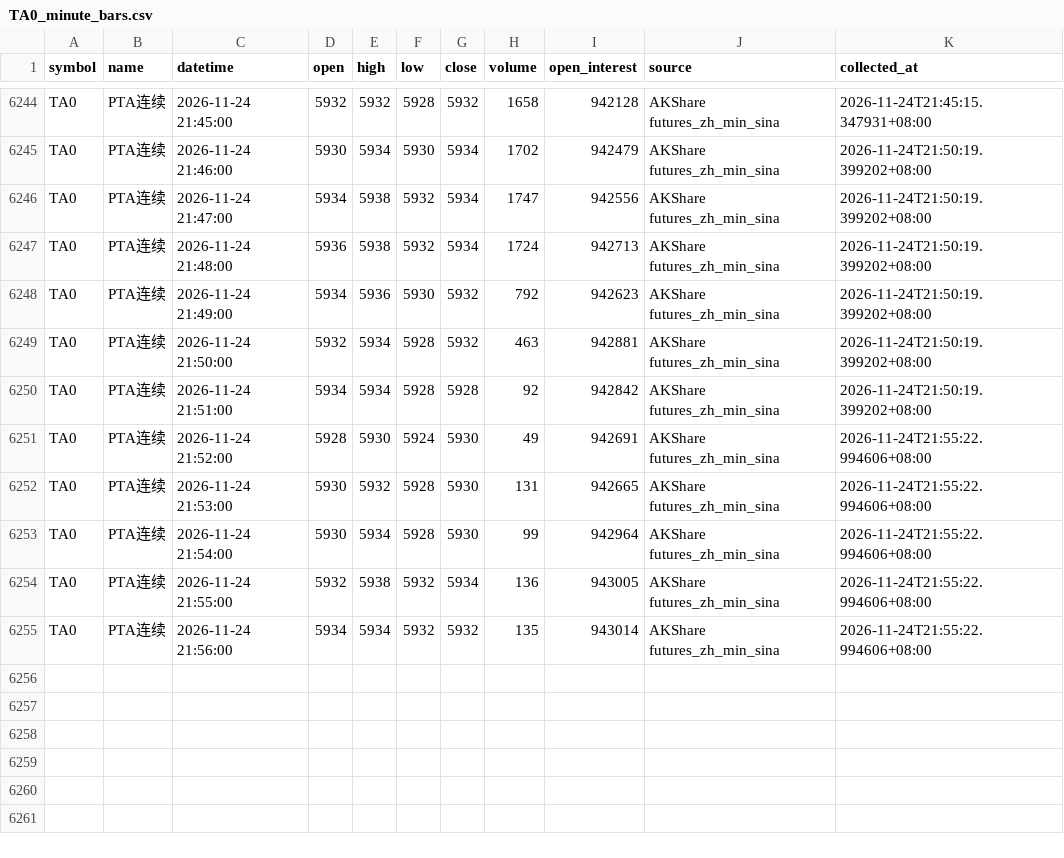
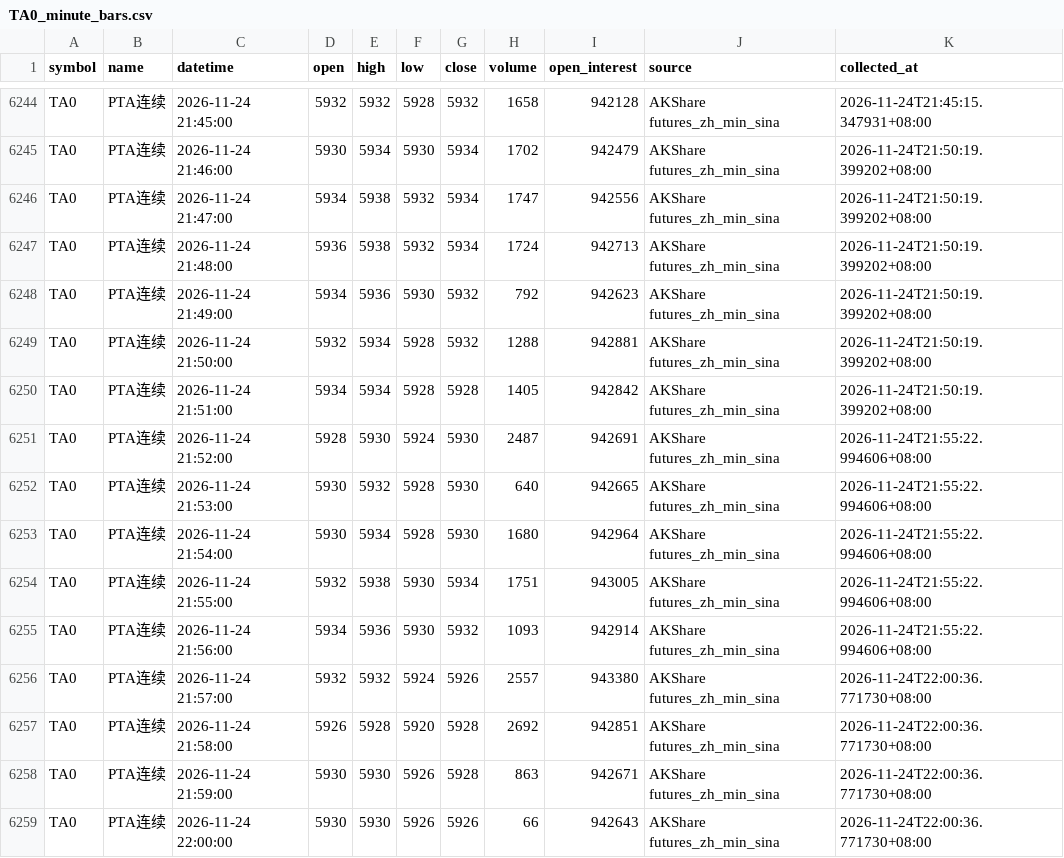
Before and after one commit to luckyjohnlucky/akshare-futures-data, a CSV file: output/TA0_minute_bars.csv, drawn as a sheet; only a part is shown, gaps mark what is left out.

```diff
--- a/output/TA0_minute_bars.csv
+++ b/output/TA0_minute_bars.csv
@@ -6248,8 +6248,12 @@ TA0,PTA连续,2026-11-24 21:48:00,5936,5938,5932,5934,1724,942713,AKShare future
 TA0,PTA连续,2026-11-24 21:49:00,5934,5936,5930,5932,792,942623,AKShare futures_zh_min_sina,2026-11-24T21:50:19.399202+08:00
-TA0,PTA连续,2026-11-24 21:50:00,5932,5934,5928,5932,463,942881,AKShare futures_zh_min_sina,2026-11-24T21:50:19.399202+08:00
-TA0,PTA连续,2026-11-24 21:51:00,5934,5934,5928,5928,92,942842,AKShare futures_zh_min_sina,2026-11-24T21:50:19.399202+08:00
-TA0,PTA连续,2026-11-24 21:52:00,5928,5930,5924,5930,49,942691,AKShare futures_zh_min_sina,2026-11-24T21:55:22.994606+08:00
-TA0,PTA连续,2026-11-24 21:53:00,5930,5932,5928,5930,131,942665,AKShare futures_zh_min_sina,2026-11-24T21:55:22.994606+08:00
-TA0,PTA连续,2026-11-24 21:54:00,5930,5934,5928,5930,99,942964,AKShare futures_zh_min_sina,2026-11-24T21:55:22.994606+08:00
-TA0,PTA连续,2026-11-24 21:55:00,5932,5938,5932,5934,136,943005,AKShare futures_zh_min_sina,2026-11-24T21:55:22.994606+08:00
-TA0,PTA连续,2026-11-24 21:56:00,5934,5934,5932,5932,135,943014,AKShare futures_zh_min_sina,2026-11-24T21:55:22.994606+08:00
+TA0,PTA连续,2026-11-24 21:50:00,5932,5934,5928,5932,1288,942881,AKShare futures_zh_min_sina,2026-11-24T21:50:19.399202+08:00
+TA0,PTA连续,2026-11-24 21:51:00,5934,5934,5928,5928,1405,942842,AKShare futures_zh_min_sina,2026-11-24T21:50:19.399202+08:00
+TA0,PTA连续,2026-11-24 21:52:00,5928,5930,5924,5930,2487,942691,AKShare futures_zh_min_sina,2026-11-24T21:55:22.994606+08:00
+TA0,PTA连续,2026-11-24 21:53:00,5930,5932,5928,5930,640,942665,AKShare futures_zh_min_sina,2026-11-24T21:55:22.994606+08:00
+TA0,PTA连续,2026-11-24 21:54:00,5930,5934,5928,5930,1680,942964,AKShare futures_zh_min_sina,2026-11-24T21:55:22.994606+08:00
+TA0,PTA连续,2026-11-24 21:55:00,5932,5938,5930,5934,1751,943005,AKShare futures_zh_min_sina,2026-11-24T21:55:22.994606+08:00
+TA0,PTA连续,2026-11-24 21:56:00,5934,5936,5930,5932,1093,942914,AKShare futures_zh_min_sina,2026-11-24T21:55:22.994606+08:00
+TA0,PTA连续,2026-11-24 21:57:00,5932,5932,5924,5926,2557,943380,AKShare futures_zh_min_sina,2026-11-24T22:00:36.771730+08:00
+TA0,PTA连续,2026-11-24 21:58:00,5926,5928,5920,5928,2692,942851,AKShare futures_zh_min_sina,2026-11-24T22:00:36.771730+08:00
+TA0,PTA连续,2026-11-24 21:59:00,5930,5930,5926,5928,863,942671,AKShare futures_zh_min_sina,2026-11-24T22:00:36.771730+08:00
+TA0,PTA连续,2026-11-24 22:00:00,5930,5930,5926,5926,66,942643,AKShare futures_zh_min_sina,2026-11-24T22:00:36.771730+08:00
```
Also changed, not shown: output/FG0_minute_bars.csv, output/L0_minute_bars.csv, 6 other files.
